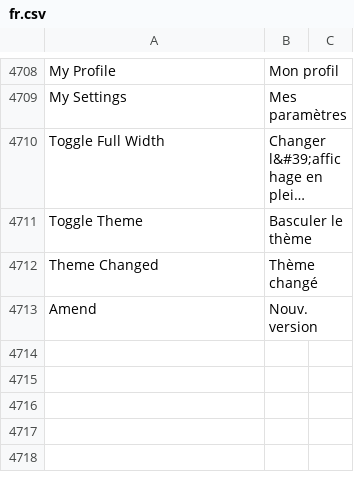
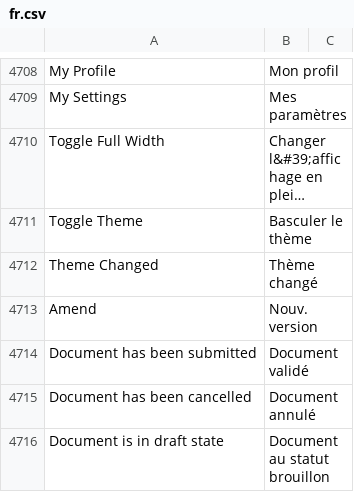
Before and after one commit to meichthys/frappe, a CSV file: frappe/translations/fr.csv, drawn as a sheet; only a part is shown, gaps mark what is left out; long unchanged cells end in ….

Commit message:
fix: update translation

```diff
--- a/frappe/translations/fr.csv
+++ b/frappe/translations/fr.csv
@@ -4713 +4713,4 @@ Theme Changed, Thème changé
 Amend, Nouv. version
+Document has been submitted, Document validé
+Document has been cancelled, Document annulé
+Document is in draft state, Document au statut brouillon
```
